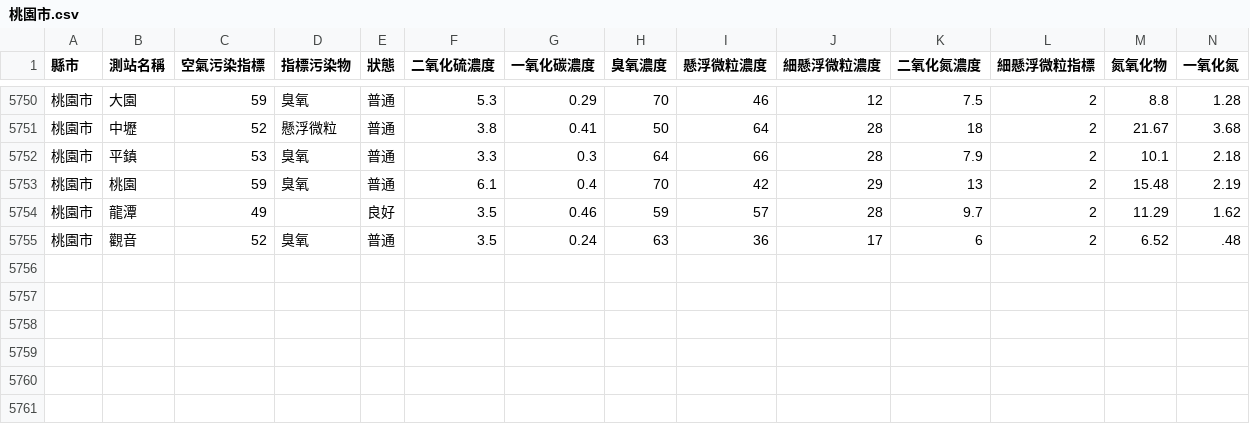
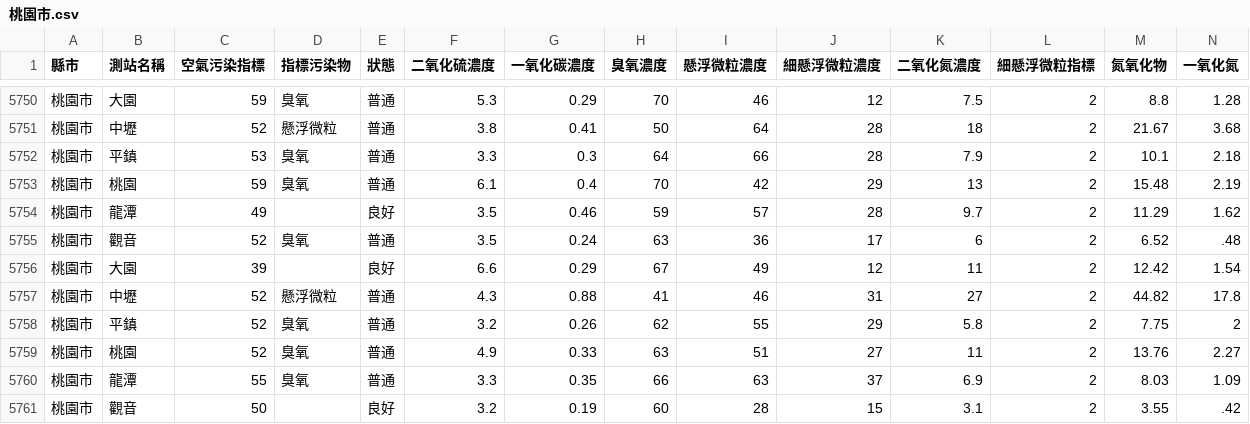
Before and after one commit to HarrisQs/AirPollutionCrawler, a CSV file: Data/桃園市.csv, drawn as a sheet; only a part is shown, gaps mark what is left out; rows hold the shown columns only; the diff names each change by its address in the sheet, - before the commit and + after, or states it on an @@ line.

```diff
--- a/Data/桃園市.csv
+++ b/Data/桃園市.csv
+row 5756: 桃園市 | 大園 | 39 |  | 良好 | 6.6 | 0.29 | 67 | 49 | 12 | 11 | 2 | 12.42 | 1.54
+row 5757: 桃園市 | 中壢 | 52 | 懸浮微粒 | 普通 | 4.3 | 0.88 | 41 | 46 | 31 | 27 | 2 | 44.82 | 17.8
+row 5758: 桃園市 | 平鎮 | 52 | 臭氧 | 普通 | 3.2 | 0.26 | 62 | 55 | 29 | 5.8 | 2 | 7.75 | 2
+row 5759: 桃園市 | 桃園 | 52 | 臭氧 | 普通 | 4.9 | 0.33 | 63 | 51 | 27 | 11 | 2 | 13.76 | 2.27
+row 5760: 桃園市 | 龍潭 | 55 | 臭氧 | 普通 | 3.3 | 0.35 | 66 | 63 | 37 | 6.9 | 2 | 8.03 | 1.09
+row 5761: 桃園市 | 觀音 | 50 |  | 良好 | 3.2 | 0.19 | 60 | 28 | 15 | 3.1 | 2 | 3.55 | .42
```
Also changed, not shown: Data/新北市.csv, Data/臺中市.csv, 19 other files.
